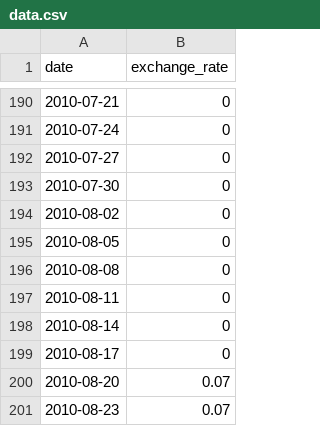
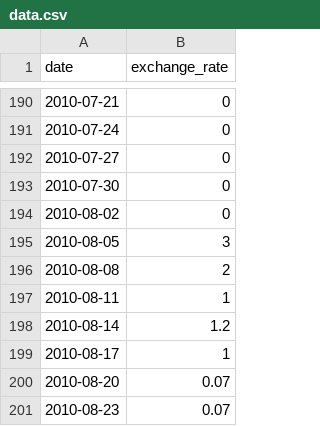
Before and after one commit to Migalhassss/cpp, a CSV file: 09_Module/ex00/data.csv, drawn as a sheet; only a part is shown, gaps mark what is left out.

```diff
--- a/09_Module/ex00/data.csv
+++ b/09_Module/ex00/data.csv
@@ -194,7 +194,7 @@ date,exchange_rate
 2010-08-02,0
-2010-08-05,0
-2010-08-08,0
-2010-08-11,0
-2010-08-14,0
-2010-08-17,0
+2010-08-05,3
+2010-08-08,2
+2010-08-11,1
+2010-08-14,1.2
+2010-08-17,1
 2010-08-20,0.07
```
Also changed, not shown: 5 other files.
